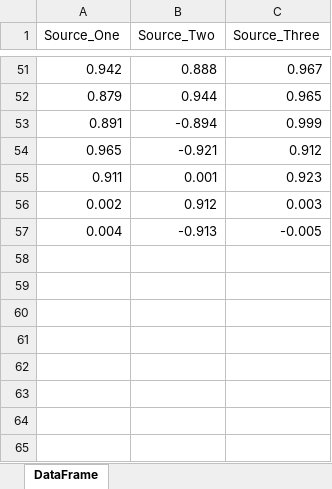
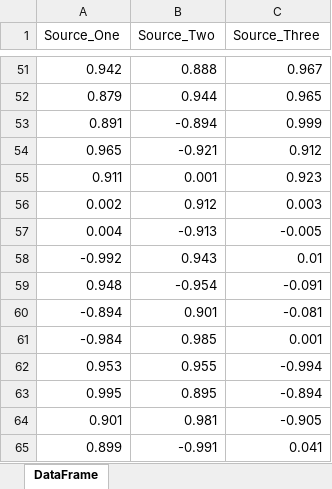
Before and after one commit to CBraun94/datascience, an Excel workbook: data/input/dataframe.xlsx, sheet DataFrame, drawn as a sheet; only a part is shown, gaps mark what is left out; values as stored, in another font and other column widths than the file's, no borders; table styles not drawn; the diff names each change by its address in the sheet, - before the commit and + after, or states it on an @@ line.

```diff
--- a/data/input/dataframe.xlsx (sheet DataFrame)
+++ b/data/input/dataframe.xlsx (sheet DataFrame)
+row 58: -0.992 | 0.943 | 0.01
+row 59: 0.948 | -0.954 | -0.091
+row 60: -0.894 | 0.901 | -0.081
+row 61: -0.984 | 0.985 | 0.001
+row 62: 0.953 | 0.955 | -0.994
+row 63: 0.995 | 0.895 | -0.894
+row 64: 0.901 | 0.981 | -0.905
+row 65: 0.899 | -0.991 | 0.041
```
Also changed, not shown: 1 other file.
